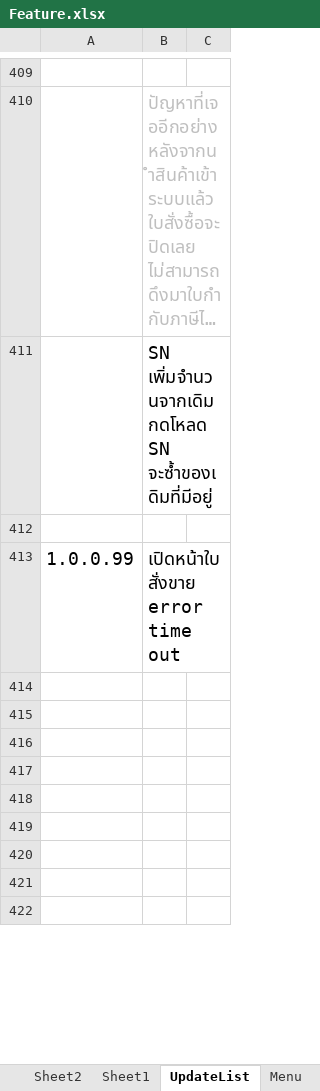
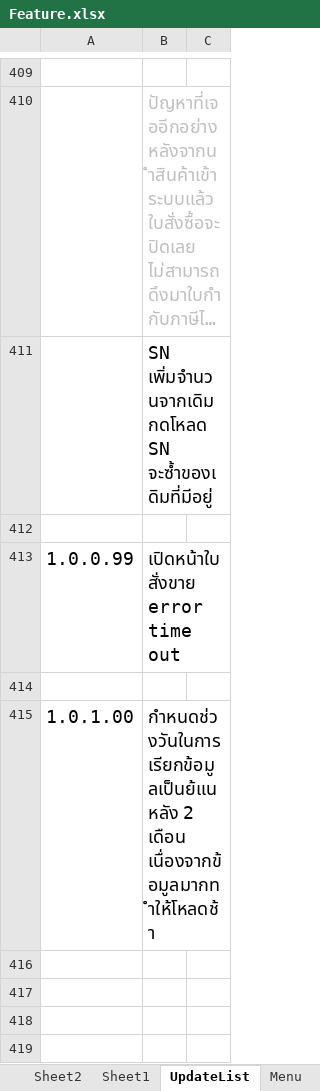
Before and after one commit to artit1981/ubproject, an Excel workbook: _Doc/Feature.xlsx, sheet UpdateList, drawn as a sheet; only a part is shown, gaps mark what is left out; the shorter side is filled out with more unchanged rows; long unchanged cells end in …; values as stored, in another font and other column widths than the file's, no borders; the diff names each change by its address in the sheet, - before the commit and + after, or states it on an @@ line.

```diff
--- a/_Doc/Feature.xlsx (sheet UpdateList)
+++ b/_Doc/Feature.xlsx (sheet UpdateList)
-row 415: (empty)
+row 415: 1.0.1.00 | กำหนดช่วงวันในการเรียกข้อมูลเป็นย้แนหลัง 2 เดือน เนื่องจากข้อมูลมากทำให้โหลดช้า
```
Also changed, not shown: 2 other files.
